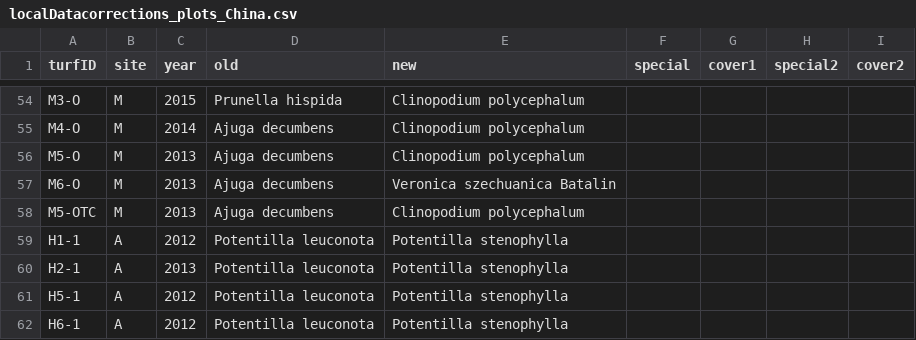
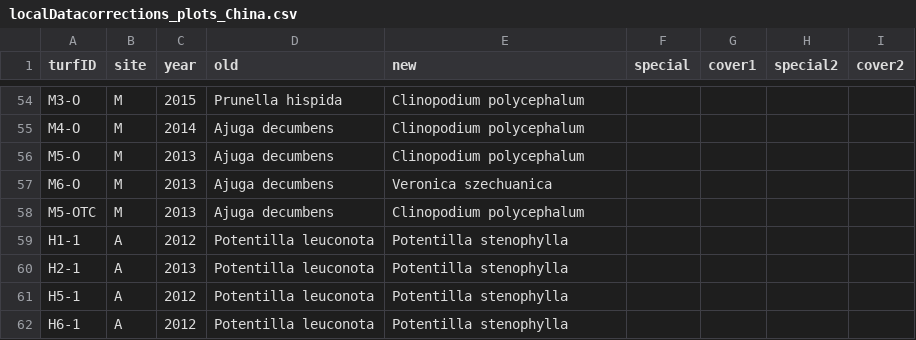
Before and after one commit to Plant-Functional-Trait-Course/PFTC_1_2_China, a CSV file: community/databaseSetup/data/localDatacorrections_plots_China.csv, drawn as a sheet; only a part is shown, gaps mark what is left out.

Commit message:
unwanted authority

```diff
--- a/community/databaseSetup/data/localDatacorrections_plots_China.csv
+++ b/community/databaseSetup/data/localDatacorrections_plots_China.csv
@@ -56,3 +56,3 @@ M4-O,M,2014,Ajuga decumbens,Clinopodium polycephalum,,,,
 M5-O,M,2013,Ajuga decumbens,Clinopodium polycephalum,,,,
-M6-O,M,2013,Ajuga decumbens,Veronica szechuanica Batalin,,,,
+M6-O,M,2013,Ajuga decumbens,Veronica szechuanica,,,,
 M5-OTC,M,2013,Ajuga decumbens,Clinopodium polycephalum,,,,
```
